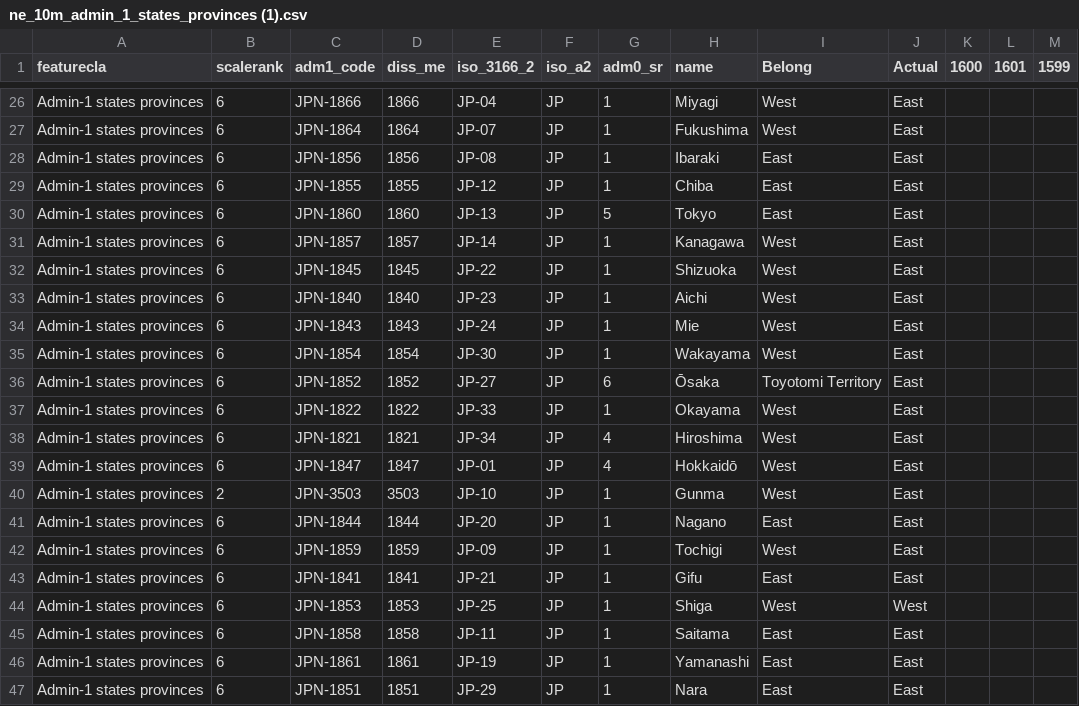
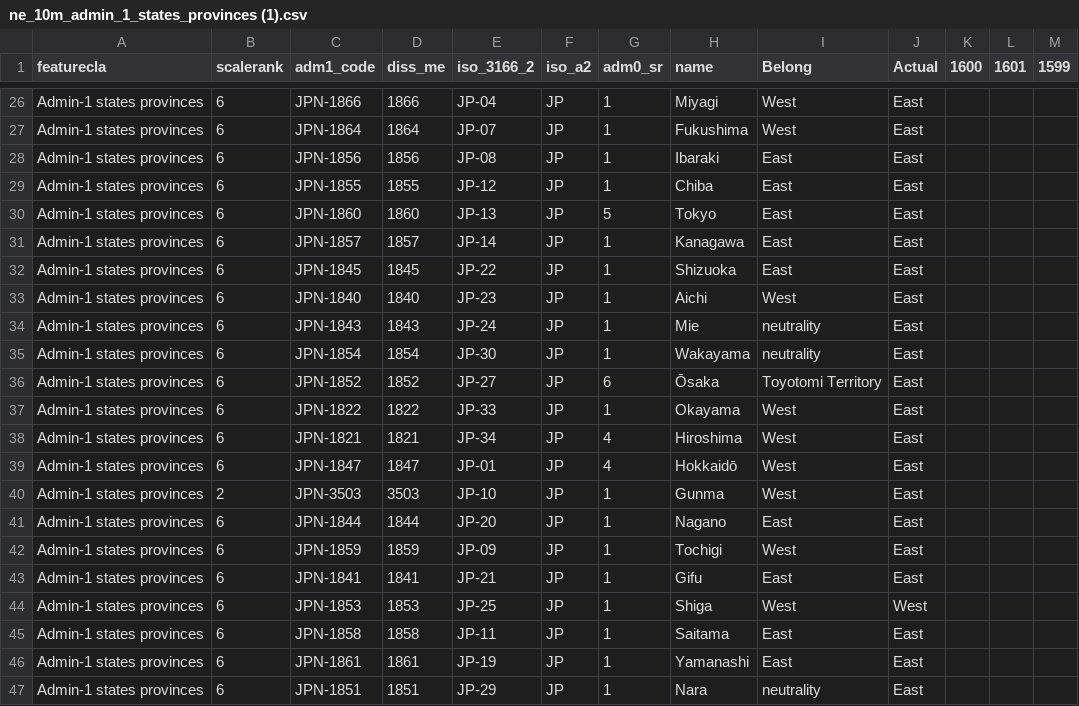
Before and after one commit to kche0169/FIT3179ForW10, a CSV file: W10/data/ne_10m_admin_1_states_provinces (1).csv, drawn as a sheet; only a part is shown, gaps mark what is left out.

Commit message:
Add files via upload

```diff
--- a/W10/data/ne_10m_admin_1_states_provinces (1).csv
+++ b/W10/data/ne_10m_admin_1_states_provinces (1).csv
@@ -30,7 +30,7 @@ Admin-1 states provinces,6,JPN-1855,1855,JP-12,JP,1,Chiba,East,East,,,
 Admin-1 states provinces,6,JPN-1860,1860,JP-13,JP,5,Tokyo,East,East,,,
-Admin-1 states provinces,6,JPN-1857,1857,JP-14,JP,1,Kanagawa,West,East,,,
-Admin-1 states provinces,6,JPN-1845,1845,JP-22,JP,1,Shizuoka,West,East,,,
+Admin-1 states provinces,6,JPN-1857,1857,JP-14,JP,1,Kanagawa,East,East,,,
+Admin-1 states provinces,6,JPN-1845,1845,JP-22,JP,1,Shizuoka,East,East,,,
 Admin-1 states provinces,6,JPN-1840,1840,JP-23,JP,1,Aichi,West,East,,,
-Admin-1 states provinces,6,JPN-1843,1843,JP-24,JP,1,Mie,West,East,,,
-Admin-1 states provinces,6,JPN-1854,1854,JP-30,JP,1,Wakayama,West,East,,,
+Admin-1 states provinces,6,JPN-1843,1843,JP-24,JP,1,Mie,neutrality,East,,,
+Admin-1 states provinces,6,JPN-1854,1854,JP-30,JP,1,Wakayama,neutrality,East,,,
 Admin-1 states provinces,6,JPN-1852,1852,JP-27,JP,6,Ōsaka,Toyotomi Territory,East,,,
@@ -46,2 +46,2 @@ Admin-1 states provinces,6,JPN-1858,1858,JP-11,JP,1,Saitama,East,East,,,
 Admin-1 states provinces,6,JPN-1861,1861,JP-19,JP,1,Yamanashi,East,East,,,
-Admin-1 states provinces,6,JPN-1851,1851,JP-29,JP,1,Nara,East,East,,,
+Admin-1 states provinces,6,JPN-1851,1851,JP-29,JP,1,Nara,neutrality,East,,,
```
